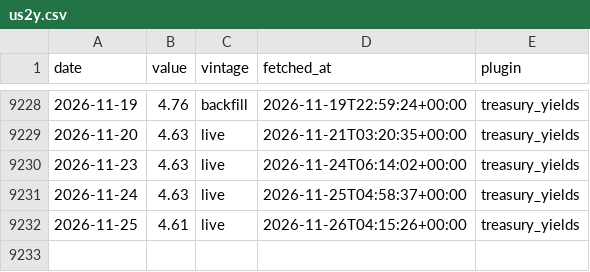
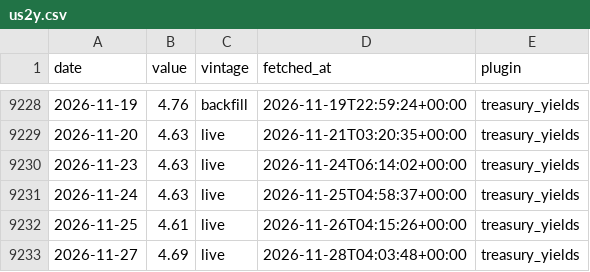
Before and after one commit to androidilicious/protofin, a CSV file: data/store/us2y.csv, drawn as a sheet; only a part is shown, gaps mark what is left out.

```diff
--- a/data/store/us2y.csv
+++ b/data/store/us2y.csv
@@ -9232 +9232,2 @@ date,value,vintage,fetched_at,plugin
 2026-11-25,4.61,live,2026-11-26T04:15:26+00:00,treasury_yields
+2026-11-27,4.69,live,2026-11-28T04:03:48+00:00,treasury_yields
```
Also changed, not shown: data/store/epu.csv, data/store/us10y.csv, 3 other files.
